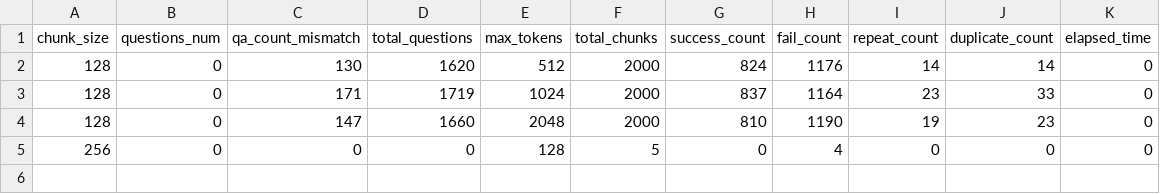
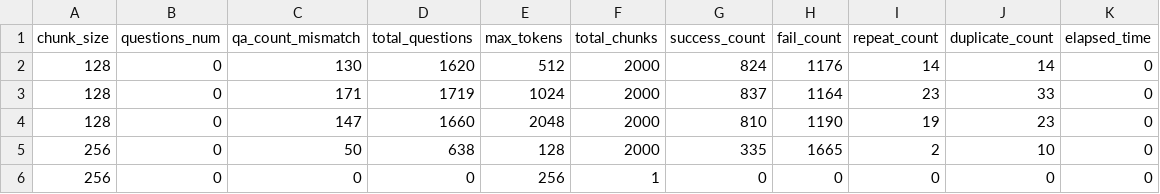
Before and after one commit to jeffreywallphd/LMForge, a CSV file: Sandbox/Cletus/LMForge_RUN02/qa_run_tracker_detailed.csv, drawn as a sheet.

```diff
--- a/Sandbox/Cletus/LMForge_RUN02/qa_run_tracker_detailed.csv
+++ b/Sandbox/Cletus/LMForge_RUN02/qa_run_tracker_detailed.csv
@@ -4,2 +4,3 @@ chunk_size,questions_num,qa_count_mismatch,total_questions,max_tokens,total_chun
 128,0,147,1660,2048,2000,810,1190,19,23,0
-256,0,0,0,128,5,0,4,0,0,0
+256,0,50,638,128,2000,335,1665,2,10,0
+256,0,0,0,256,1,0,0,0,0,0
```
Also changed, not shown: Sandbox/Cletus/LMForge_RUN02/Generated_Results/LLAMA3_1/qa_generation_results.csv, Sandbox/Cletus/LMForge_RUN02/Generated_Results/LLAMA3_1/scores.csv, 3 other files.
